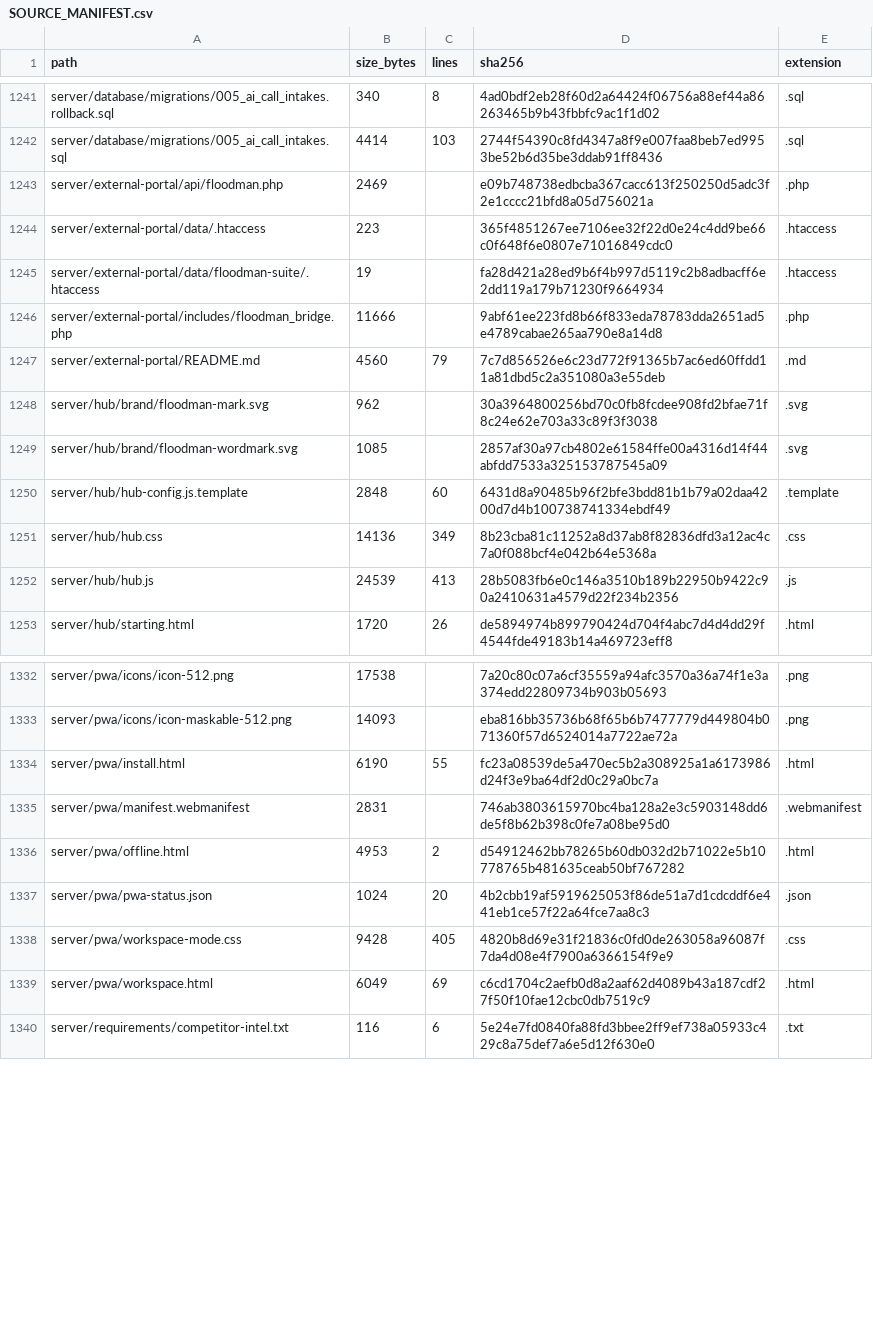
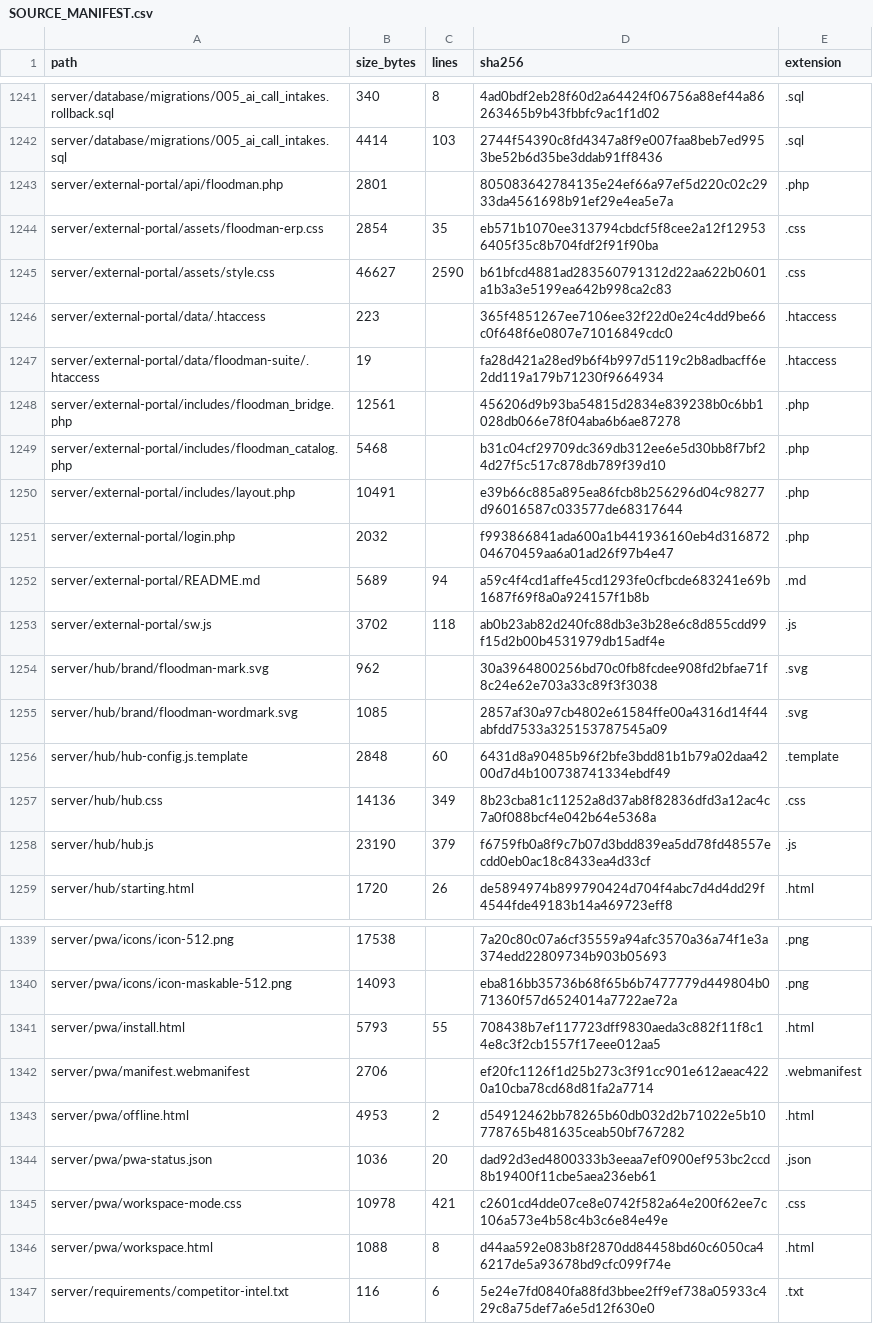
Before and after one commit to TheNINJALLO/floodman-business-suite-aio, a CSV file: docs/generated/SOURCE_MANIFEST.csv, drawn as a sheet; only a part is shown, gaps mark what is left out; the diff covers the shown part only.

Commit message:
Add ERP-native photo portal and automatic device layouts

```diff
--- a/docs/generated/SOURCE_MANIFEST.csv
+++ b/docs/generated/SOURCE_MANIFEST.csv
@@ -1242,7 +1242,13 @@ server/database/migrations/005_ai_call_intakes.rollback.sql,340,8,4ad0bdf2eb28f6
 server/database/migrations/005_ai_call_intakes.sql,4414,103,2744f54390c8fd4347a8f9e007faa8beb7ed9953be52b6d35be3ddab91ff8436,.sql
-server/external-portal/api/floodman.php,2469,,e09b748738edbcba367cacc613f250250d5adc3f2e1cccc21bfd8a05d756021a,.php
+server/external-portal/api/floodman.php,2801,,805083642784135e24ef66a97ef5d220c02c2933da4561698b91ef29e4ea5e7a,.php
+server/external-portal/assets/floodman-erp.css,2854,35,eb571b1070ee313794cbdcf5f8cee2a12f129536405f35c8b704fdf2f91f90ba,.css
+server/external-portal/assets/style.css,46627,2590,b61bfcd4881ad283560791312d22aa622b0601a1b3a3e5199ea642b998ca2c83,.css
 server/external-portal/data/.htaccess,223,,365f4851267ee7106ee32f22d0e24c4dd9be66c0f648f6e0807e71016849cdc0,.htaccess
 server/external-portal/data/floodman-suite/.htaccess,19,,fa28d421a28ed9b6f4b997d5119c2b8adbacff6e2dd119a179b71230f9664934,.htaccess
-server/external-portal/includes/floodman_bridge.php,11666,,9abf61ee223fd8b66f833eda78783dda2651ad5e4789cabae265aa790e8a14d8,.php
-server/external-portal/README.md,4560,79,7c7d856526e6c23d772f91365b7ac6ed60ffdd11a81dbd5c2a351080a3e55deb,.md
+server/external-portal/includes/floodman_bridge.php,12561,,456206d9b93ba54815d2834e839238b0c6bb1028db066e78f04aba6b6ae87278,.php
+server/external-portal/includes/floodman_catalog.php,5468,,b31c04cf29709dc369db312ee6e5d30bb8f7bf24d27f5c517c878db789f39d10,.php
+server/external-portal/includes/layout.php,10491,,e39b66c885a895ea86fcb8b256296d04c98277d96016587c033577de68317644,.php
+server/external-portal/login.php,2032,,f993866841ada600a1b441936160eb4d31687204670459aa6a01ad26f97b4e47,.php
+server/external-portal/README.md,5689,94,a59c4f4cd1affe45cd1293fe0cfbcde683241e69b1687f69f8a0a924157f1b8b,.md
+server/external-portal/sw.js,3702,118,ab0b23ab82d240fc88db3e3b28e6c8d855cdd99f15d2b00b4531979db15adf4e,.js
 server/hub/brand/floodman-mark.svg,962,,30a3964800256bd70c0fb8fcdee908fd2bfae71f8c24e62e703a33c89f3f3038,.svg
@@ -1251,3 +1257,3 @@ server/hub/hub-config.js.template,2848,60,6431d8a90485b96f2bfe3bdd81b1b79a02daa4
 server/hub/hub.css,14136,349,8b23cba81c11252a8d37ab8f82836dfd3a12ac4c7a0f088bcf4e042b64e5368a,.css
-server/hub/hub.js,24539,413,28b5083fb6e0c146a3510b189b22950b9422c90a2410631a4579d22f234b2356,.js
+server/hub/hub.js,23190,379,f6759fb0a8f9c7b07d3bdd839ea5dd78fd48557ecdd0eb0ac18c8433ea4d33cf,.js
 server/hub/starting.html,1720,26,de5894974b899790424d704f4abc7d4d4dd29f4544fde49183b14a469723eff8,.html
@@ -1333,8 +1340,8 @@ server/pwa/icons/icon-512.png,17538,,7a20c80c07a6cf35559a94afc3570a36a74f1e3a374
 server/pwa/icons/icon-maskable-512.png,14093,,eba816bb35736b68f65b6b7477779d449804b071360f57d6524014a7722ae72a,.png
-server/pwa/install.html,6190,55,fc23a08539de5a470ec5b2a308925a1a6173986d24f3e9ba64df2d0c29a0bc7a,.html
-server/pwa/manifest.webmanifest,2831,,746ab3803615970bc4ba128a2e3c5903148dd6de5f8b62b398c0fe7a08be95d0,.webmanifest
+server/pwa/install.html,5793,55,708438b7ef117723dff9830aeda3c882f11f8c14e8c3f2cb1557f17eee012aa5,.html
+server/pwa/manifest.webmanifest,2706,,ef20fc1126f1d25b273c3f91cc901e612aeac4220a10cba78cd68d81fa2a7714,.webmanifest
 server/pwa/offline.html,4953,2,d54912462bb78265b60db032d2b71022e5b10778765b481635ceab50bf767282,.html
-server/pwa/pwa-status.json,1024,20,4b2cbb19af5919625053f86de51a7d1cdcddf6e441eb1ce57f22a64fce7aa8c3,.json
-server/pwa/workspace-mode.css,9428,405,4820b8d69e31f21836c0fd0de263058a96087f7da4d08e4f7900a6366154f9e9,.css
-server/pwa/workspace.html,6049,69,c6cd1704c2aefb0d8a2aaf62d4089b43a187cdf27f50f10fae12cbc0db7519c9,.html
+server/pwa/pwa-status.json,1036,20,dad92d3ed4800333b3eeaa7ef0900ef953bc2ccd8b19400f11cbe5aea236eb61,.json
+server/pwa/workspace-mode.css,10978,421,c2601cd4dde07ce8e0742f582a64e200f62ee7c106a573e4b58c4b3c6e84e49e,.css
+server/pwa/workspace.html,1088,8,d44aa592e083b8f2870dd84458bd60c6050ca46217de5a93678bd9cfc099f74e,.html
 server/requirements/competitor-intel.txt,116,6,5e24e7fd0840fa88fd3bbee2ff9ef738a05933c429c8a75def7a6e5d12f630e0,.txt
```
Also changed, not shown: 3 added rows and 50 edited cells elsewhere in this file, docs/generated/API_ROUTE_INVENTORY.csv, docs/generated/ENVIRONMENT_VARIABLES.csv, 41 other files.
